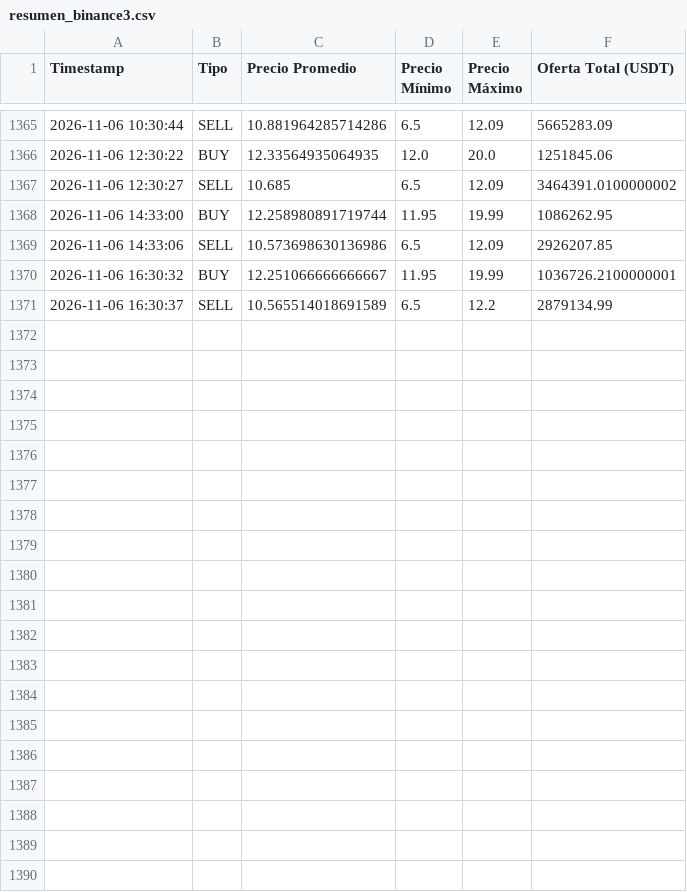
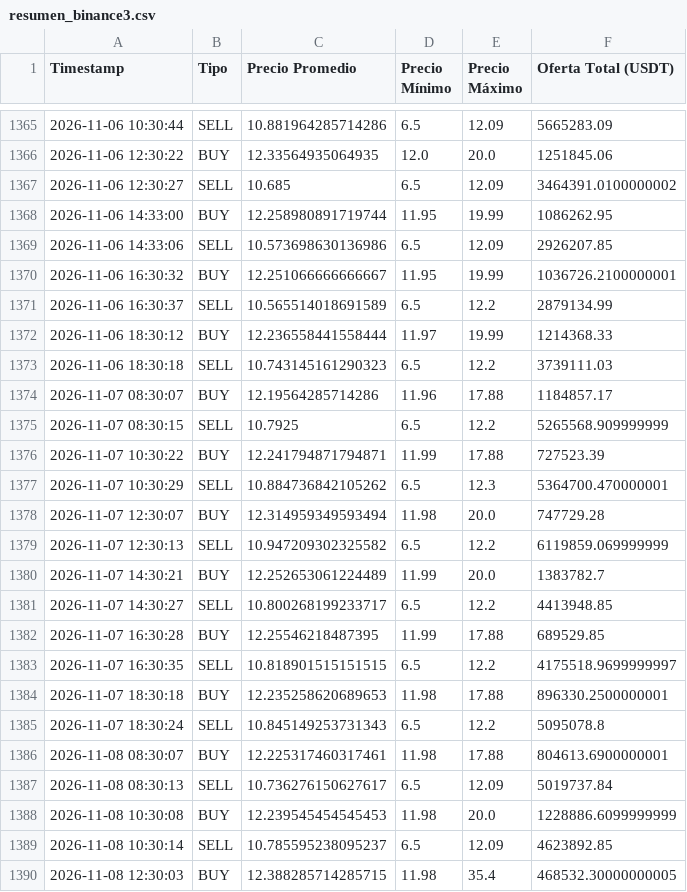
Before and after one commit to garni10/Binance-Hiper, a CSV file: data/resumen_binance3.csv, drawn as a sheet; only a part is shown, gaps mark what is left out; the diff covers the shown part only; the diff names each change by its address in the sheet, - before the commit and + after, or states it on an @@ line.

```diff
--- a/data/resumen_binance3.csv
+++ b/data/resumen_binance3.csv
+row 1372: 2026-11-06 18:30:12 | BUY | 12.236558441558444 | 11.97 | 19.99 | 1214368.33
+row 1373: 2026-11-06 18:30:18 | SELL | 10.743145161290323 | 6.5 | 12.2 | 3739111.03
+row 1374: 2026-11-07 08:30:07 | BUY | 12.19564285714286 | 11.96 | 17.88 | 1184857.17
+row 1375: 2026-11-07 08:30:15 | SELL | 10.7925 | 6.5 | 12.2 | 5265568.909999999
+row 1376: 2026-11-07 10:30:22 | BUY | 12.241794871794871 | 11.99 | 17.88 | 727523.39
+row 1377: 2026-11-07 10:30:29 | SELL | 10.884736842105262 | 6.5 | 12.3 | 5364700.470000001
+row 1378: 2026-11-07 12:30:07 | BUY | 12.314959349593494 | 11.98 | 20.0 | 747729.28
+row 1379: 2026-11-07 12:30:13 | SELL | 10.947209302325582 | 6.5 | 12.2 | 6119859.069999999
+row 1380: 2026-11-07 14:30:21 | BUY | 12.252653061224489 | 11.99 | 20.0 | 1383782.7
+row 1381: 2026-11-07 14:30:27 | SELL | 10.800268199233717 | 6.5 | 12.2 | 4413948.85
+row 1382: 2026-11-07 16:30:28 | BUY | 12.25546218487395 | 11.99 | 17.88 | 689529.85
+row 1383: 2026-11-07 16:30:35 | SELL | 10.818901515151515 | 6.5 | 12.2 | 4175518.9699999997
+row 1384: 2026-11-07 18:30:18 | BUY | 12.235258620689653 | 11.98 | 17.88 | 896330.2500000001
+row 1385: 2026-11-07 18:30:24 | SELL | 10.845149253731343 | 6.5 | 12.2 | 5095078.8
+row 1386: 2026-11-08 08:30:07 | BUY | 12.225317460317461 | 11.98 | 17.88 | 804613.6900000001
+row 1387: 2026-11-08 08:30:13 | SELL | 10.736276150627617 | 6.5 | 12.09 | 5019737.84
+row 1388: 2026-11-08 10:30:08 | BUY | 12.239545454545453 | 11.98 | 20.0 | 1228886.6099999999
+row 1389: 2026-11-08 10:30:14 | SELL | 10.785595238095237 | 6.5 | 12.09 | 4623892.85
+row 1390: 2026-11-08 12:30:03 | BUY | 12.388285714285715 | 11.98 | 35.4 | 468532.30000000005
```
Also changed, not shown: 9 added rows elsewhere in this file, data/hipermaxi_resumen_laspeyres_suc.csv, 1 other file.
